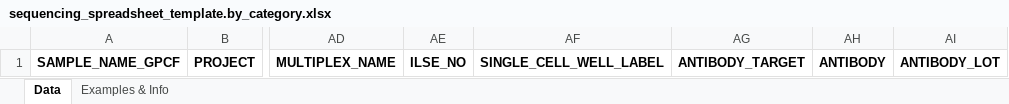
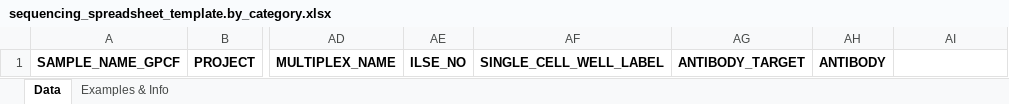
Before and after one commit to odomlab2/metadata-submission, an Excel workbook: sheets/sequencing_spreadsheet_template.by_category.xlsx, sheet Data, drawn as a sheet; only a part is shown, gaps mark what is left out; values as stored, in another font and other column widths than the file's, no borders; the diff names each change by its address in the sheet, - before the commit and + after, or states it on an @@ line.

```diff
--- a/sheets/sequencing_spreadsheet_template.by_category.xlsx (sheet Data)
+++ b/sheets/sequencing_spreadsheet_template.by_category.xlsx (sheet Data)
-AI1: ANTIBODY_LOT
+AI1: (empty)
```
Also changed, not shown: sheet Examples & Info, sheets/sequencing_spreadsheet_template.by_provider.xlsx, 1 other file.
